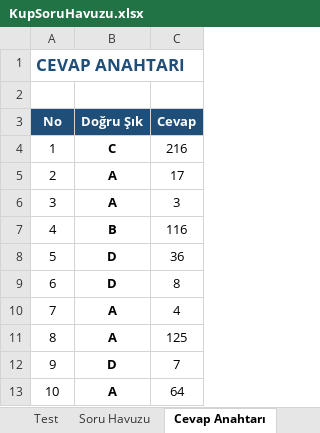
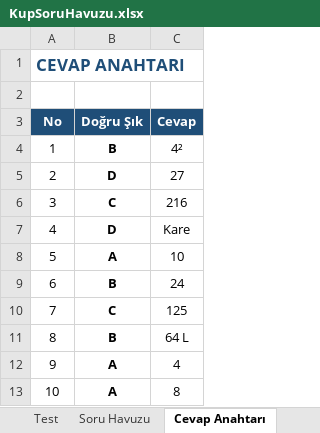
Before and after one commit to edipaydin49/AbcYazilimOgrenciTakip, an Excel workbook: KupSorulari/KupSoruHavuzu.xlsx, sheet Cevap Anahtarı, drawn as a sheet; values as stored, in another font and other column widths than the file's, no borders; the diff names each change by its address in the sheet, - before the commit and + after, or states it on an @@ line.

```diff
--- a/KupSorulari/KupSoruHavuzu.xlsx (sheet Cevap Anahtarı)
+++ b/KupSorulari/KupSoruHavuzu.xlsx (sheet Cevap Anahtarı)
-B4 (Doğru Şık): C
+B4 (Doğru Şık): B
-C4 (Cevap): 216
+C4 (Cevap): 4²
-B5 (Doğru Şık): A
+B5 (Doğru Şık): D
-C5 (Cevap): 17
+C5 (Cevap): 27
-B6 (Doğru Şık): A
+B6 (Doğru Şık): C
-C6 (Cevap): 3
+C6 (Cevap): 216
-B7 (Doğru Şık): B
+B7 (Doğru Şık): D
-C7 (Cevap): 116
+C7 (Cevap): Kare
-B8 (Doğru Şık): D
+B8 (Doğru Şık): A
-C8 (Cevap): 36
+C8 (Cevap): 10
-B9 (Doğru Şık): D
+B9 (Doğru Şık): B
-C9 (Cevap): 8
+C9 (Cevap): 24
-B10 (Doğru Şık): A
+B10 (Doğru Şık): C
-C10 (Cevap): 4
+C10 (Cevap): 125
-B11 (Doğru Şık): A
+B11 (Doğru Şık): B
-C11 (Cevap): 125
+C11 (Cevap): 64 L
-B12 (Doğru Şık): D
+B12 (Doğru Şık): A
-C12 (Cevap): 7
+C12 (Cevap): 4
-C13 (Cevap): 64
+C13 (Cevap): 8
```
Also changed, not shown: sheet Soru Havuzu, sheet Test, 7 other files.
